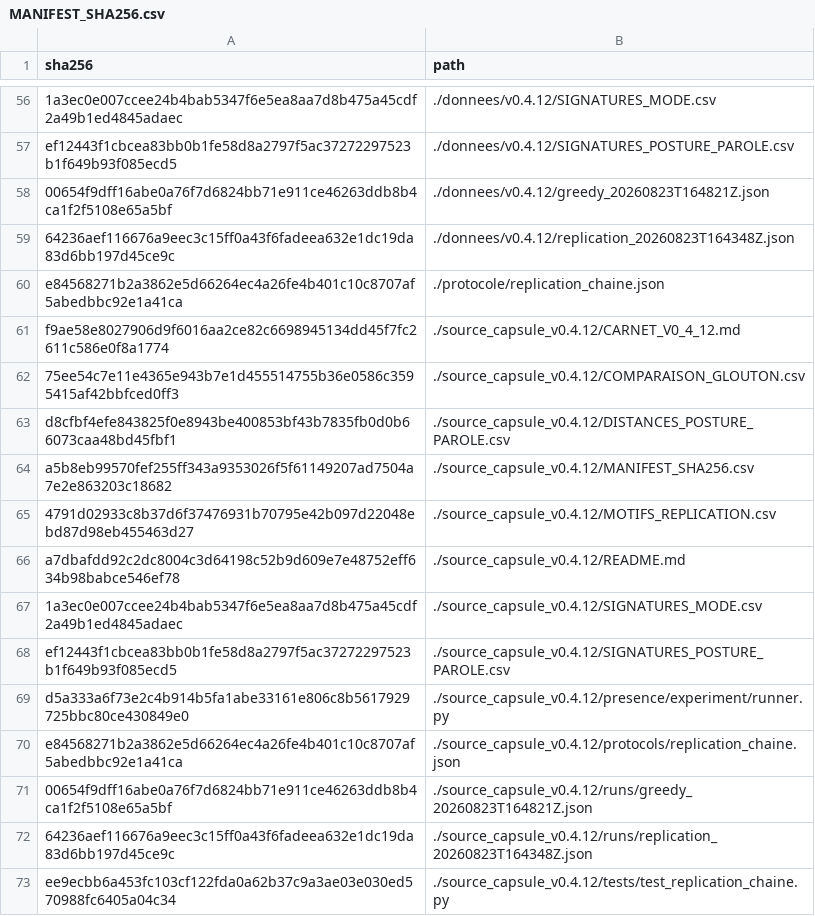
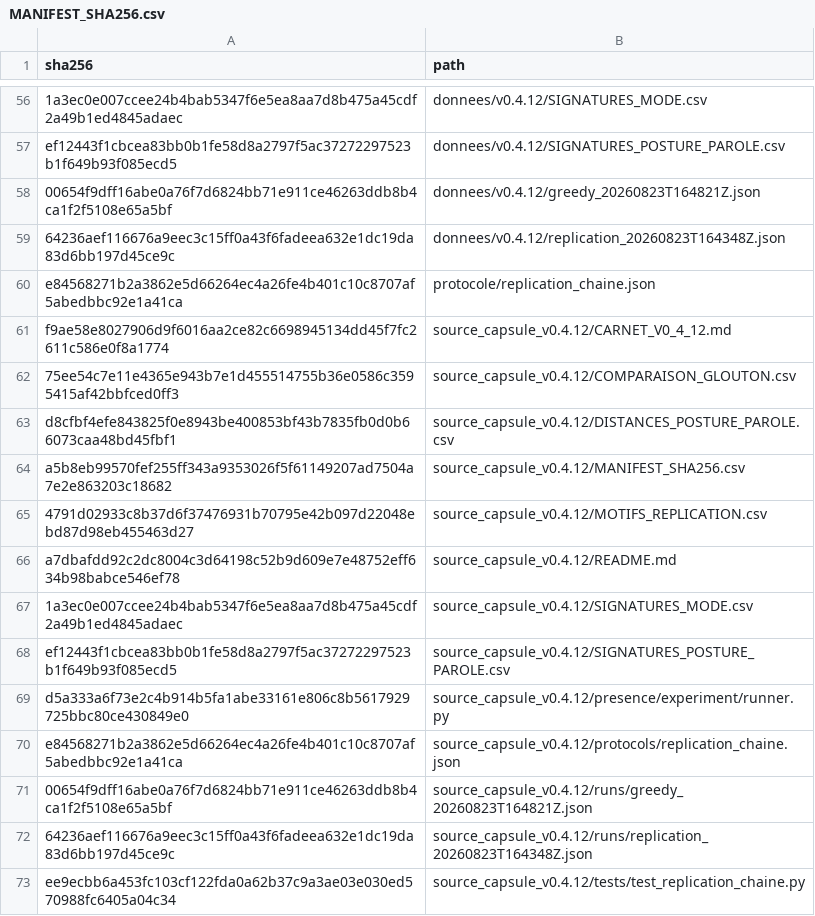
Before and after one commit to neolanfeust/jardin-observation, a CSV file: MANIFEST_SHA256.csv, drawn as a sheet; only a part is shown, gaps mark what is left out; the diff covers the shown part only; the diff names each change by its address in the sheet, - before the commit and + after, or states it on an @@ line.

```diff
--- a/MANIFEST_SHA256.csv
+++ b/MANIFEST_SHA256.csv
-B56 (path): ./donnees/v0.4.12/SIGNATURES_MODE.csv
+B56 (path): donnees/v0.4.12/SIGNATURES_MODE.csv
-B57 (path): ./donnees/v0.4.12/SIGNATURES_POSTURE_PAROLE.csv
+B57 (path): donnees/v0.4.12/SIGNATURES_POSTURE_PAROLE.csv
-B58 (path): ./donnees/v0.4.12/greedy_20260823T164821Z.json
+B58 (path): donnees/v0.4.12/greedy_20260823T164821Z.json
-B59 (path): ./donnees/v0.4.12/replication_20260823T164348Z.json
+B59 (path): donnees/v0.4.12/replication_20260823T164348Z.json
-B60 (path): ./protocole/replication_chaine.json
+B60 (path): protocole/replication_chaine.json
-B61 (path): ./source_capsule_v0.4.12/CARNET_V0_4_12.md
+B61 (path): source_capsule_v0.4.12/CARNET_V0_4_12.md
-B62 (path): ./source_capsule_v0.4.12/COMPARAISON_GLOUTON.csv
+B62 (path): source_capsule_v0.4.12/COMPARAISON_GLOUTON.csv
-B63 (path): ./source_capsule_v0.4.12/DISTANCES_POSTURE_PAROLE.csv
+B63 (path): source_capsule_v0.4.12/DISTANCES_POSTURE_PAROLE.csv
-B64 (path): ./source_capsule_v0.4.12/MANIFEST_SHA256.csv
+B64 (path): source_capsule_v0.4.12/MANIFEST_SHA256.csv
-B65 (path): ./source_capsule_v0.4.12/MOTIFS_REPLICATION.csv
+B65 (path): source_capsule_v0.4.12/MOTIFS_REPLICATION.csv
-B66 (path): ./source_capsule_v0.4.12/README.md
+B66 (path): source_capsule_v0.4.12/README.md
-B67 (path): ./source_capsule_v0.4.12/SIGNATURES_MODE.csv
+B67 (path): source_capsule_v0.4.12/SIGNATURES_MODE.csv
-B68 (path): ./source_capsule_v0.4.12/SIGNATURES_POSTURE_PAROLE.csv
+B68 (path): source_capsule_v0.4.12/SIGNATURES_POSTURE_PAROLE.csv
-B69 (path): ./source_capsule_v0.4.12/presence/experiment/runner.py
+B69 (path): source_capsule_v0.4.12/presence/experiment/runner.py
-B70 (path): ./source_capsule_v0.4.12/protocols/replication_chaine.json
+B70 (path): source_capsule_v0.4.12/protocols/replication_chaine.json
-B71 (path): ./source_capsule_v0.4.12/runs/greedy_20260823T164821Z.json
+B71 (path): source_capsule_v0.4.12/runs/greedy_20260823T164821Z.json
-B72 (path): ./source_capsule_v0.4.12/runs/replication_20260823T164348Z.json
+B72 (path): source_capsule_v0.4.12/runs/replication_20260823T164348Z.json
-B73 (path): ./source_capsule_v0.4.12/tests/test_replication_chaine.py
+B73 (path): source_capsule_v0.4.12/tests/test_replication_chaine.py
```
Also changed, not shown: 4 added rows, 4 removed rows and 51 edited cells elsewhere in this file, 5 other files.
